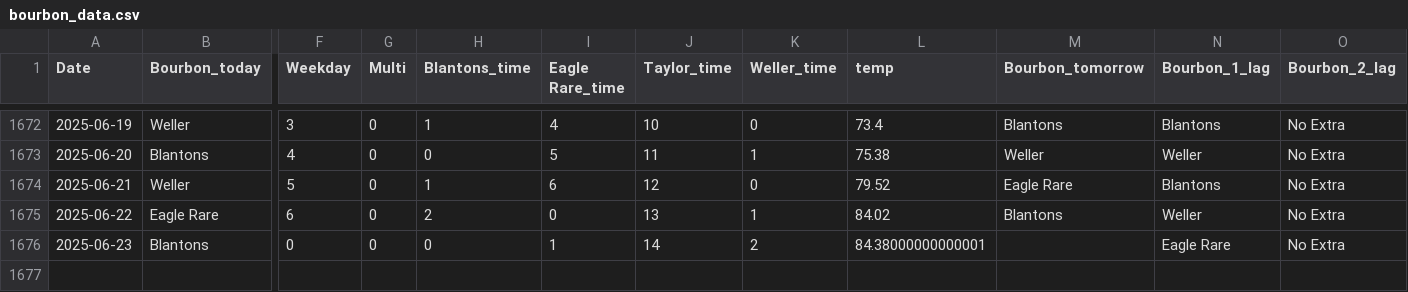
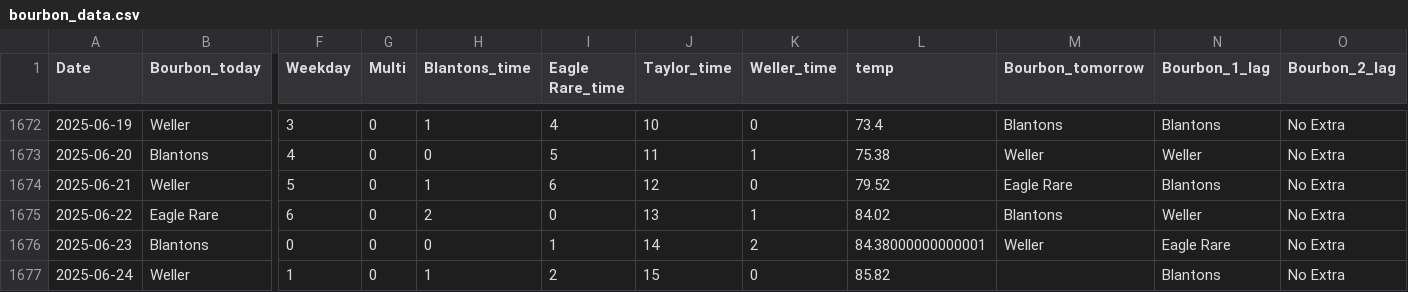
Before and after one commit to treywood10/BTB_Project, a CSV file: bourbon_data.csv, drawn as a sheet; only a part is shown, gaps mark what is left out; rows hold the shown columns only; the diff names each change by its address in the sheet, - before the commit and + after, or states it on an @@ line.

Commit message:
update data

```diff
--- a/bourbon_data.csv
+++ b/bourbon_data.csv
-M1676 (Bourbon_tomorrow): (empty)
+M1676 (Bourbon_tomorrow): Weller
+row 1677: 2025-06-24 | Weller | 1 | 0 | 1 | 2 | 15 | 0 | 85.82 |  | Blantons | No Extra
```
Also changed, not shown: historical_model_comparisons.csv, 3 other files.
